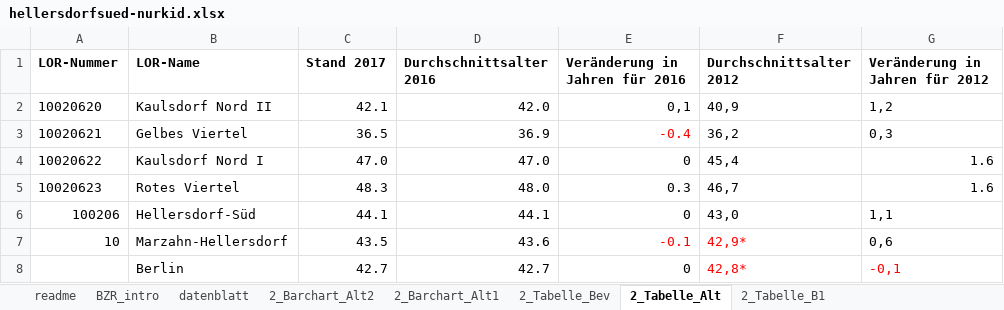
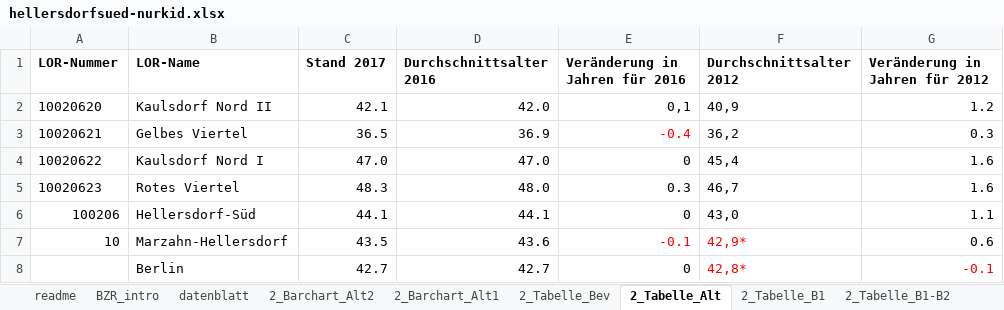
Before and after one commit to technologiestiftung/bezirksregionenprofile-daten, an Excel workbook: data-input/hellersdorfsued-nurkid.xlsx, sheet 2_Tabelle_Alt, drawn as a sheet; values as stored, in another font and other column widths than the file's, no borders; the diff names each change by its address in the sheet, - before the commit and + after, or states it on an @@ line.

```diff
--- a/data-input/hellersdorfsued-nurkid.xlsx (sheet 2_Tabelle_Alt)
+++ b/data-input/hellersdorfsued-nurkid.xlsx (sheet 2_Tabelle_Alt)
@@ sheet tab unhidden: 2_Tabelle_B1-B2 @@
-G2 (Veränderung in Jahren für 2012): 1,2
+G2 (Veränderung in Jahren für 2012): 1.2
-G3 (Veränderung in Jahren für 2012): 0,3
+G3 (Veränderung in Jahren für 2012): 0.3
-G6 (Veränderung in Jahren für 2012): 1,1
+G6 (Veränderung in Jahren für 2012): 1.1
-G7 (Veränderung in Jahren für 2012): 0,6
+G7 (Veränderung in Jahren für 2012): 0.6
-G8 (Veränderung in Jahren für 2012): -0,1
+G8 (Veränderung in Jahren für 2012): -0.1
```
Also changed, not shown: sheet 2_Tabelle_Bev, sheet datenblatt, sheet 2_Barchart_Alt2, other sheet tabs, formulas that keep their value, 7 other files.
